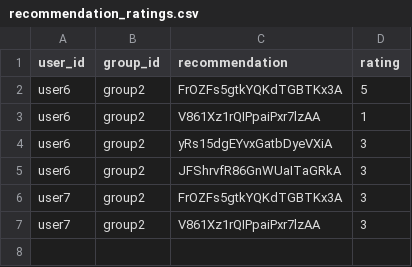
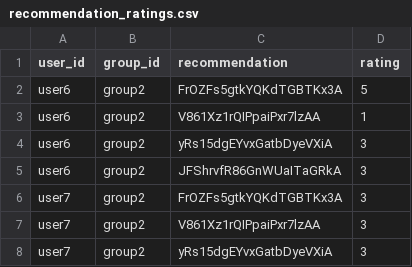
Before and after one commit to demondeployer7/dss, a CSV file: recommendation_ratings.csv, drawn as a sheet; the diff names each change by its address in the sheet, - before the commit and + after, or states it on an @@ line.

Commit message:
Update recommendation_ratings.csv via Streamlit app

```diff
--- a/recommendation_ratings.csv
+++ b/recommendation_ratings.csv
+row 8: user7 | group2 | yRs15dgEYvxGatbDyeVXiA | 3
```
